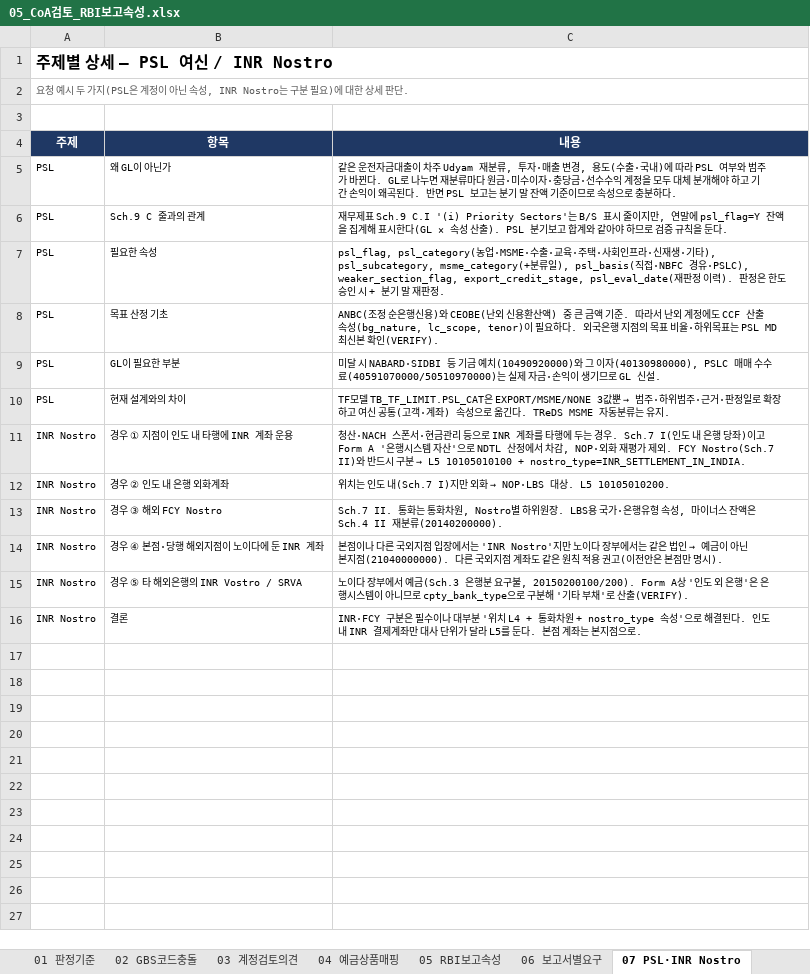
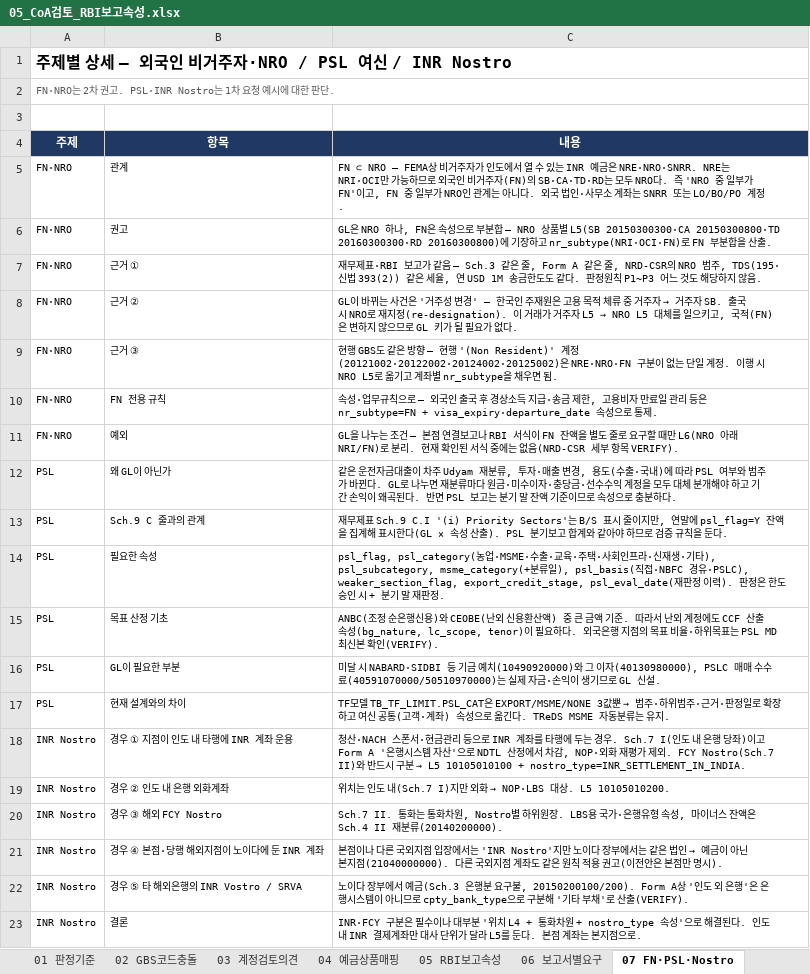
Before and after one commit to bellrubytiger-eng/Tradefinance, an Excel workbook: docs/05_CoA검토_RBI보고속성.xlsx, sheet 07 FN·PSL·Nostro, drawn as a sheet; values as stored, in another font and other column widths than the file's, no borders; the diff names each change by its address in the sheet, - before the commit and + after, or states it on an @@ line.

```diff
--- a/docs/05_CoA검토_RBI보고속성.xlsx (sheet 07 FN·PSL·Nostro)
+++ b/docs/05_CoA검토_RBI보고속성.xlsx (sheet 07 FN·PSL·Nostro)
-sheet tab: 07 PSL·INR Nostro
+sheet tab: 07 FN·PSL·Nostro
-A1 (주제): 주제별 상세 — PSL 여신 / INR Nostro
+A1 (주제): 주제별 상세 — 외국인 비거주자·NRO / PSL 여신 / INR Nostro
-A2 (주제): 요청 예시 두 가지(PSL은 계정이 아닌 속성, INR Nostro는 구분 필요)에 대한 상세 판단.
+A2 (주제): FN·NRO는 2차 권고. PSL·INR Nostro는 1차 요청 예시에 대한 판단.
+row 5: FN·NRO | 관계 | FN ⊂ NRO — FEMA상 비거주자가 인도에서 열 수 있는 INR 예금은 NRE·NRO·SNRR. NRE는 NRI·OCI만 가능하므로 외국인 비거주자(FN)의 SB·CA·TD·RD는 모두 NRO다. 즉 'NRO 중 일부가 FN'이고, FN 중 일부가 NRO인 관계는 아니다. 외국 법인·사무소 계좌는 SNRR 또는 LO/BO/PO 계정.
+row 6: FN·NRO | 권고 | GL은 NRO 하나, FN은 속성으로 부분합 — NRO 상품별 L5(SB 20150300300·CA 20150300800·TD 20160300300·RD 20160300800)에 기장하고 nr_subtype(NRI·OCI·FN)로 FN 부분합을 산출.
+row 7: FN·NRO | 근거 ① | 재무제표·RBI 보고가 같음 — Sch.3 같은 줄, Form A 같은 줄, NRD-CSR의 NRO 범주, TDS(195·신법 393(2)) 같은 세율, 연 USD 1M 송금한도도 같다. 판정원칙 P1~P3 어느 것도 해당하지 않음.
+row 8: FN·NRO | 근거 ② | GL이 바뀌는 사건은 '거주성 변경' — 한국인 주재원은 고용 목적 체류 중 거주자 → 거주자 SB. 출국 시 NRO로 재지정(re-designation). 이 거래가 거주자 L5 → NRO L5 대체를 일으키고, 국적(FN)은 변하지 않으므로 GL 키가 될 필요가 없다.
+row 9: FN·NRO | 근거 ③ | 현행 GBS도 같은 방향 — 현행 '(Non Resident)' 계정(20121002·20122002·20124002·20125002)은 NRE·NRO·FN 구분이 없는 단일 계정. 이행 시 NRO L5로 옮기고 계좌별 nr_subtype을 채우면 됨.
+row 10: FN·NRO | FN 전용 규칙 | 속성·업무규칙으로 — 외국인 출국 후 경상소득 지급·송금 제한, 고용비자 만료일 관리 등은 nr_subtype=FN + visa_expiry·departure_date 속성으로 통제.
+row 11: FN·NRO | 예외 | GL을 나누는 조건 — 본점 연결보고나 RBI 서식이 FN 잔액을 별도 줄로 요구할 때만 L6(NRO 아래 NRI/FN)로 분리. 현재 확인된 서식 중에는 없음(NRD-CSR 세부 항목 VERIFY).
```
Also changed, not shown: sheet 05 RBI보고속성, sheet 08 결정사항, sheet 00 요약, sheet 03 계정검토의견, sheet 02 GBS코드충돌, other sheet tabs, 5 other files.
